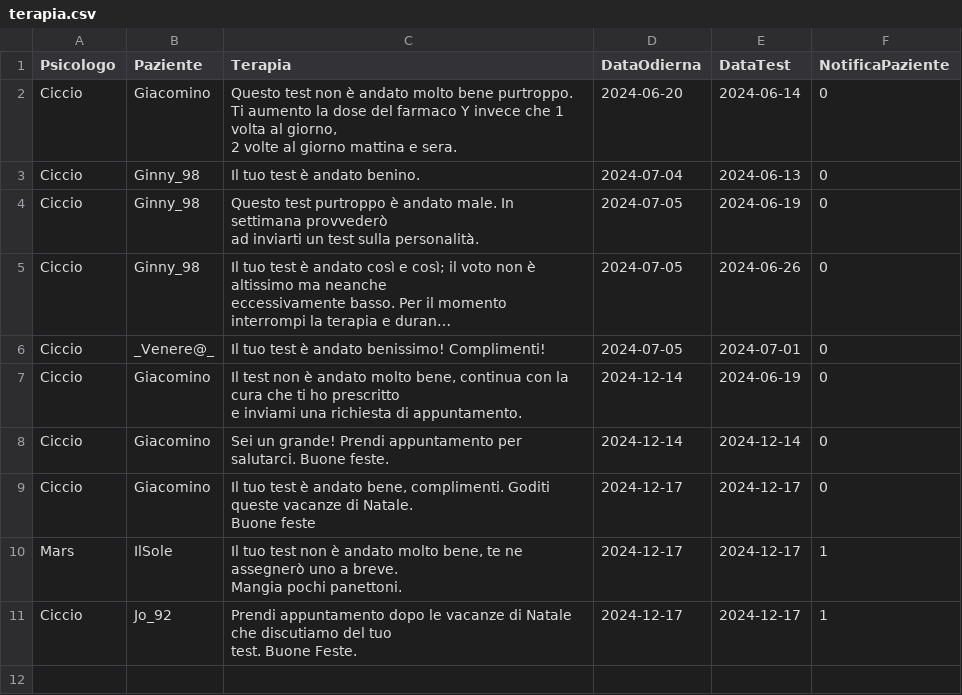
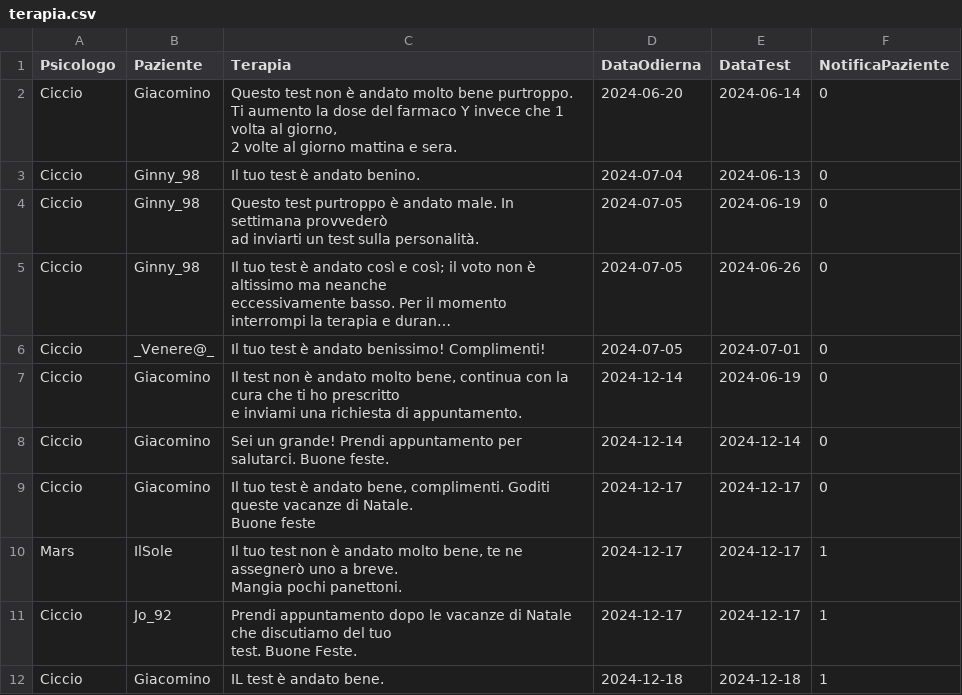
Before and after one commit to AriannaBonini/MindHarbor, a CSV file: MindHarborDB/csv/terapia.csv, drawn as a sheet; long unchanged cells end in …; the diff names each change by its address in the sheet, - before the commit and + after, or states it on an @@ line.

```diff
--- a/MindHarborDB/csv/terapia.csv
+++ b/MindHarborDB/csv/terapia.csv
+row 12: Ciccio | Giacomino | IL test è andato bene. | 2024-12-18 | 2024-12-18 | 1
```
Also changed, not shown: MindHarborDB/csv/appuntamento.csv, MindHarborDB/csv/testpsicologico.csv.
